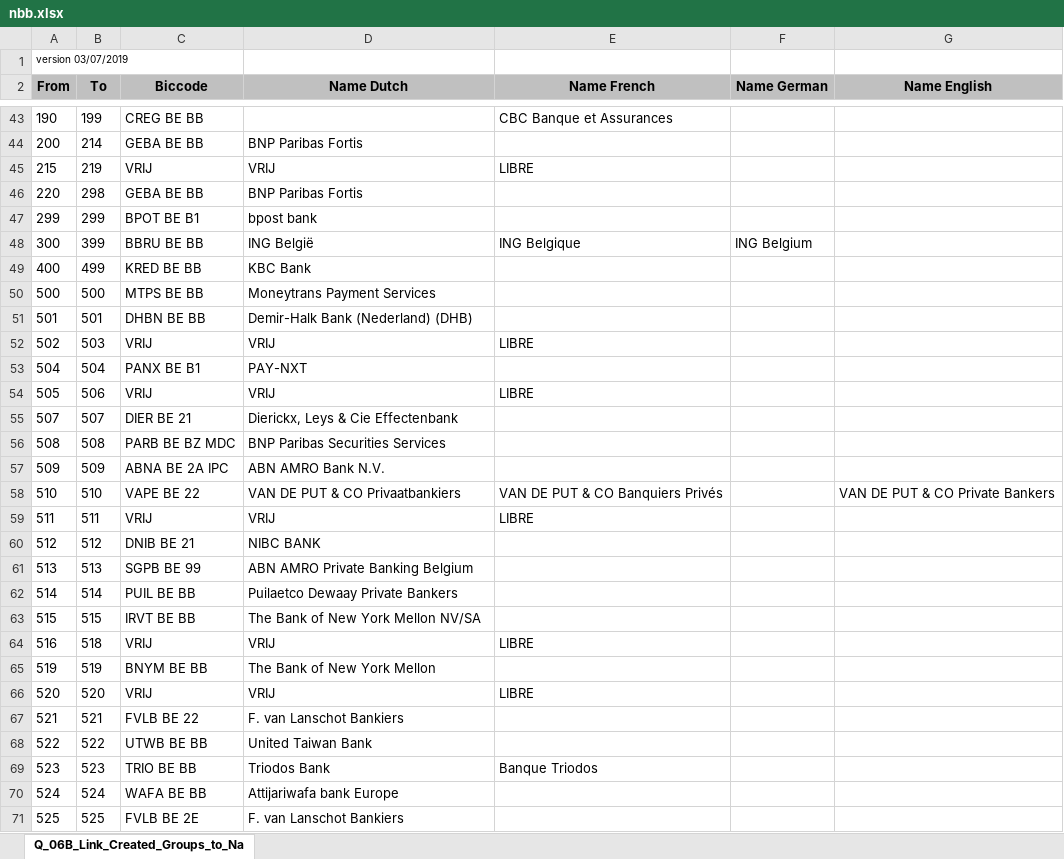
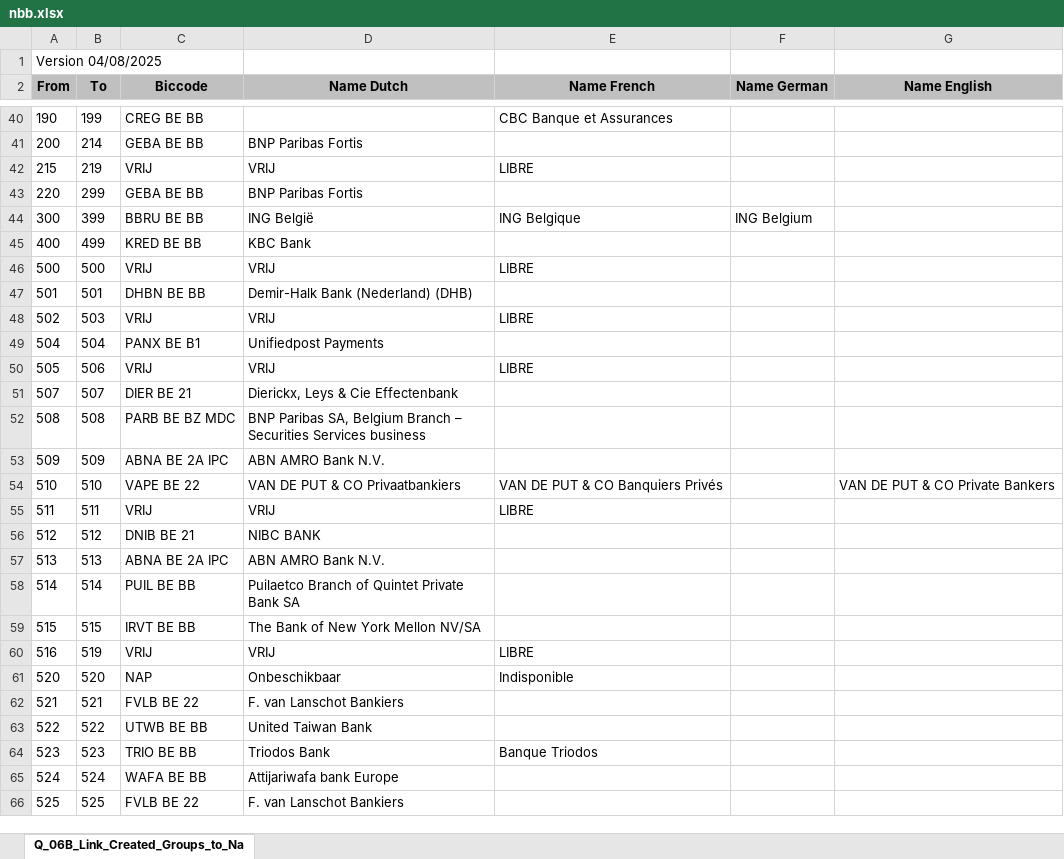
Before and after one commit to marcapo/goiban-data-loader, an Excel workbook: data/nbb.xlsx, sheet Q_06B_Link_Created_Groups_to_Na, drawn as a sheet; only a part is shown, gaps mark what is left out; values as stored, in another font and other column widths than the file's, no borders; removed rows and columns are numbered as before the commit, all else as after; the diff covers the shown part only; the diff names each change by its address in the sheet, - before the commit and + after, or states it on an @@ line.

```diff
--- a/data/nbb.xlsx (sheet Q_06B_Link_Created_Groups_to_Na)
+++ b/data/nbb.xlsx (sheet Q_06B_Link_Created_Groups_to_Na)
-A1 (From): version 03/07/2019
+A1 (From): Version 04/08/2025
@@ A1 text size: larger @@
-B43 (To): 298
+B43 (To): 299
-row 47: 299 | 299 | BPOT BE B1 | bpost bank
-C46 (Biccode): MTPS BE BB
+C46 (Biccode): VRIJ
-D46 (Name Dutch): Moneytrans Payment Services
+D46 (Name Dutch): VRIJ
-E46 (Name French): (empty)
+E46 (Name French): LIBRE
-D49 (Name Dutch): PAY-NXT
+D49 (Name Dutch): Unifiedpost Payments
-D52 (Name Dutch): BNP Paribas Securities Services
+D52 (Name Dutch): BNP Paribas SA, Belgium Branch – Securities Services business
-C57 (Biccode): SGPB BE 99
+C57 (Biccode): ABNA BE 2A IPC
-D57 (Name Dutch): ABN AMRO Private Banking Belgium
+D57 (Name Dutch): ABN AMRO Bank N.V.
-D58 (Name Dutch): Puilaetco Dewaay Private Bankers
+D58 (Name Dutch): Puilaetco Branch of Quintet Private Bank SA
-B60 (To): 518
+B60 (To): 519
-row 65: 519 | 519 | BNYM BE BB | The Bank of New York Mellon
-C61 (Biccode): VRIJ
+C61 (Biccode): NAP
-D61 (Name Dutch): VRIJ
+D61 (Name Dutch): Onbeschikbaar
-E61 (Name French): LIBRE
+E61 (Name French): Indisponible
-C66 (Biccode): FVLB BE 2E
+C66 (Biccode): FVLB BE 22
```
Also changed, not shown: 8 added rows, 16 removed rows and 79 edited cells elsewhere in this sheet.
